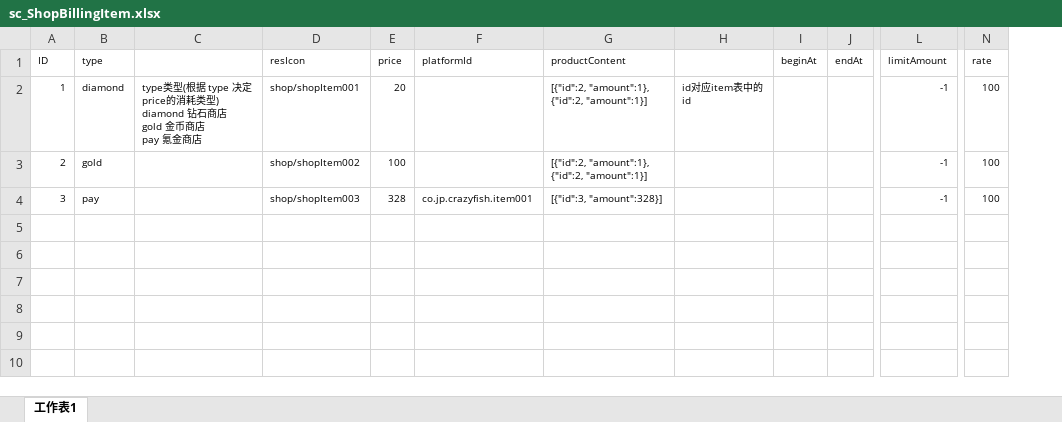
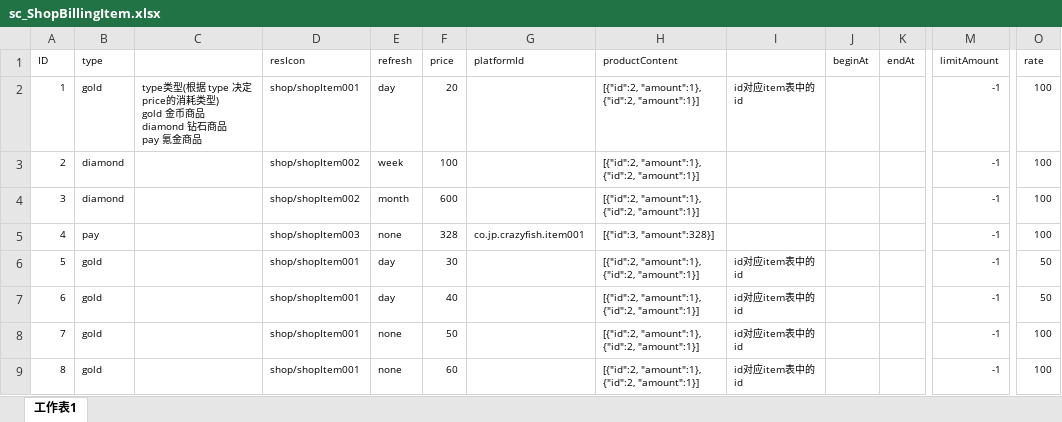
Before and after one commit to ZhangQichao1988/MultiGreedyFish, an Excel workbook: xlsx/sc_ShopBillingItem.xlsx, sheet 工作表1, drawn as a sheet; only a part is shown, gaps mark what is left out; values as stored, in another font and other column widths than the file's, no borders; removed rows and columns are numbered as before the commit, all else as after; rows hold the shown columns only; ↵ is a line break in a cell; the diff names each change by its address in the sheet, - before the commit and + after, or states it on an @@ line.

```diff
--- a/xlsx/sc_ShopBillingItem.xlsx (sheet 工作表1)
+++ b/xlsx/sc_ShopBillingItem.xlsx (sheet 工作表1)
-column C, row 2: type类型(根据 type 决定price的消耗类型) ↵ diamond 钻石商店 ↵ gold 金币商店 ↵ pay 氪金商店
+column C, row 2: type类型(根据 type 决定price的消耗类型) ↵ gold 金币商品 ↵ diamond 钻石商品 ↵ pay 氪金商品
+column E (refresh), rows 2-4: day | week | month
-B2 (type): diamond
+B2 (type): gold
-B3 (type): gold
+B3 (type): diamond
-B4 (type): pay
+B4 (type): diamond
-D4 (resIcon): shop/shopItem003
+D4 (resIcon): shop/shopItem002
-F4 (price): 328
+F4 (price): 600
-G4 (platformId): co.jp.crazyfish.item001
+G4 (platformId): (empty)
-H4 (productContent): [{"id":3, "amount":328}]
+H4 (productContent): [{"id":2, "amount":1}, {"id":2, "amount":1}]
+row 5: 4 | pay |  | shop/shopItem003 | none | 328 | co.jp.crazyfish.item001 | [{"id":3, "amount":328}] |  |  |  | -1 | 100
+row 6: 5 | gold |  | shop/shopItem001 | day | 30 |  | [{"id":2, "amount":1}, {"id":2, "amount":1}] | id对应item表中的id |  |  | -1 | 50
+row 7: 6 | gold |  | shop/shopItem001 | day | 40 |  | [{"id":2, "amount":1}, {"id":2, "amount":1}] | id对应item表中的id |  |  | -1 | 50
+row 8: 7 | gold |  | shop/shopItem001 | none | 50 |  | [{"id":2, "amount":1}, {"id":2, "amount":1}] | id对应item表中的id |  |  | -1 | 100
+row 9: 8 | gold |  | shop/shopItem001 | none | 60 |  | [{"id":2, "amount":1}, {"id":2, "amount":1}] | id对应item表中的id |  |  | -1 | 100
```
Also changed, not shown: charts or pictures, xlsx/sc_Config.xlsx, xlsx/sc_LanguageData.xlsx, 10 other files.
